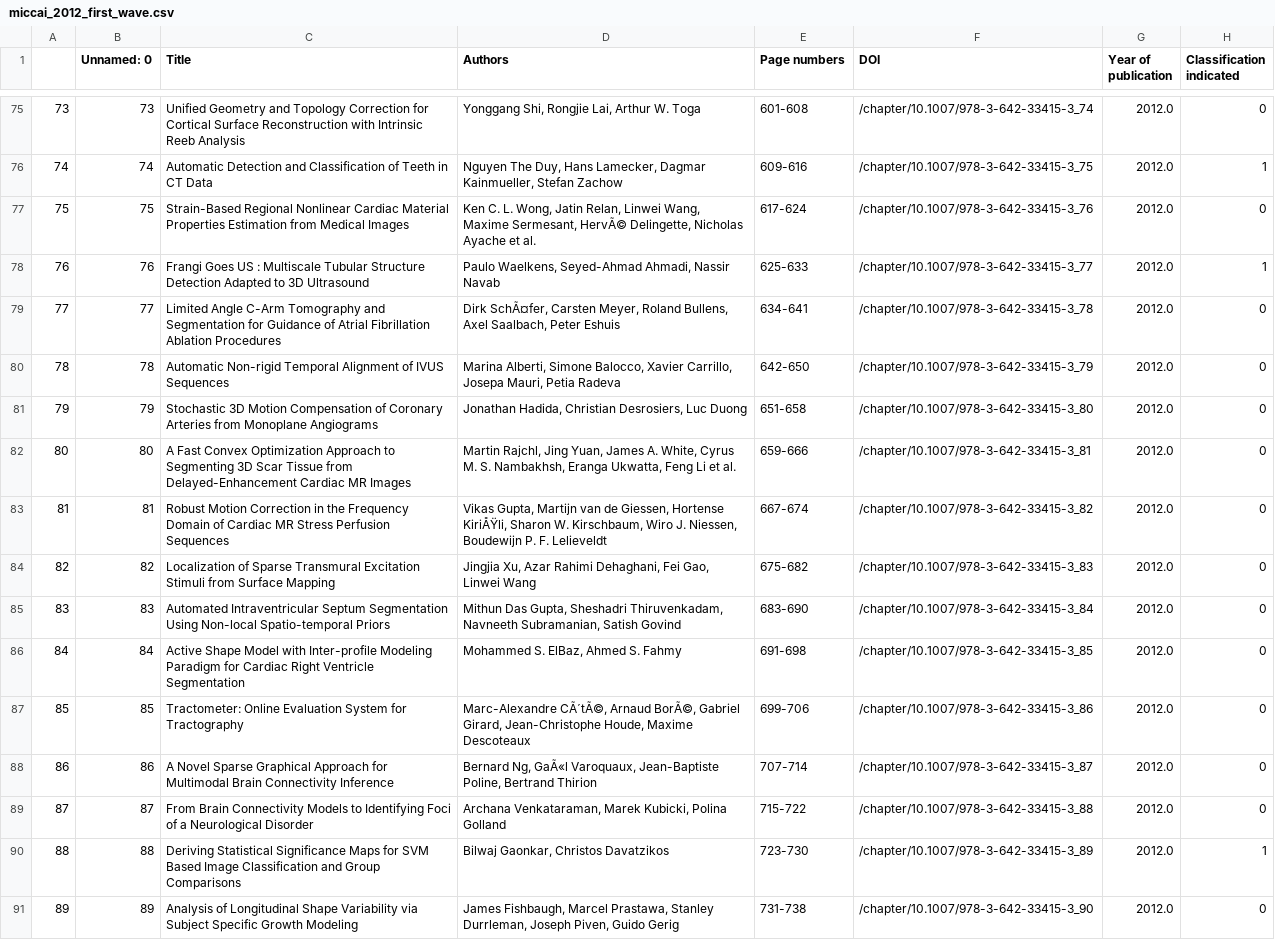
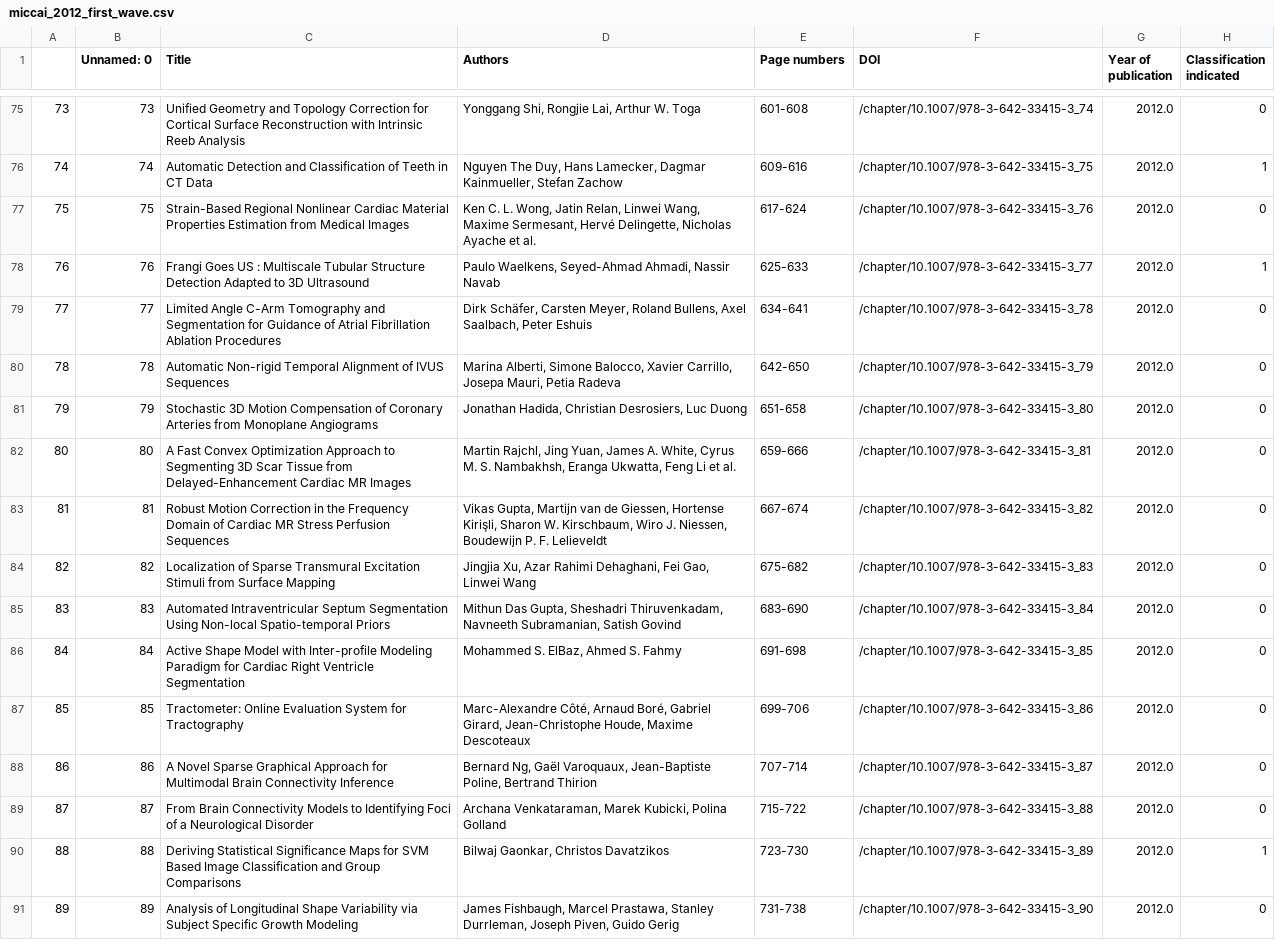
Before and after one commit to christinekaarde/MICCAI-review-thesis, a CSV file: analysis/miccai_2012_first_wave.csv, drawn as a sheet; only a part is shown, gaps mark what is left out; the diff covers the shown part only.

```diff
--- a/analysis/miccai_2012_first_wave.csv
+++ b/analysis/miccai_2012_first_wave.csv
@@ -76,5 +76,5 @@
 74,74,Automatic Detection and Classification of Teeth in CT Data,"Nguyen The Duy, Hans Lamecker, Dagmar Kainmueller, Stefan Zachow",609-616,/chapter/10.1007/978-3-642-33415-3_75,2012.0,1
-75,75,Strain-Based Regional Nonlinear Cardiac Material Properties Estimation from Medical Images,"Ken C. L. Wong, Jatin Relan, Linwei Wang, Maxime Sermesant, HervÃ© Delingette, Nicholas Ayache et al.",617-624,/chapter/10.1007/978-3-642-33415-3_76,2012.0,0
+75,75,Strain-Based Regional Nonlinear Cardiac Material Properties Estimation from Medical Images,"Ken C. L. Wong, Jatin Relan, Linwei Wang, Maxime Sermesant, Hervé Delingette, Nicholas Ayache et al.",617-624,/chapter/10.1007/978-3-642-33415-3_76,2012.0,0
 76,76,Frangi Goes US : Multiscale Tubular Structure Detection Adapted to 3D Ultrasound,"Paulo Waelkens, Seyed-Ahmad Ahmadi, Nassir Navab",625-633,/chapter/10.1007/978-3-642-33415-3_77,2012.0,1
-77,77,Limited Angle C-Arm Tomography and Segmentation for Guidance of Atrial Fibrillation Ablation Procedures,"Dirk SchÃ¤fer, Carsten Meyer, Roland Bullens, Axel Saalbach, Peter Eshuis",634-641,/chapter/10.1007/978-3-642-33415-3_78,2012.0,0
+77,77,Limited Angle C-Arm Tomography and Segmentation for Guidance of Atrial Fibrillation Ablation Procedures,"Dirk Schäfer, Carsten Meyer, Roland Bullens, Axel Saalbach, Peter Eshuis",634-641,/chapter/10.1007/978-3-642-33415-3_78,2012.0,0
 78,78,Automatic Non-rigid Temporal Alignment of IVUS Sequences,"Marina Alberti, Simone Balocco, Xavier Carrillo, Josepa Mauri, Petia Radeva",642-650,/chapter/10.1007/978-3-642-33415-3_79,2012.0,0
@@ -82,3 +82,3 @@
 80,80,A Fast Convex Optimization Approach to Segmenting 3D Scar Tissue from Delayed-Enhancement Cardiac MR Images,"Martin Rajchl, Jing Yuan, James A. White, Cyrus M. S. Nambakhsh, Eranga Ukwatta, Feng Li et al.",659-666,/chapter/10.1007/978-3-642-33415-3_81,2012.0,0
-81,81,Robust Motion Correction in the Frequency Domain of Cardiac MR Stress Perfusion Sequences,"Vikas Gupta, Martijn van de Giessen, Hortense KiriÅŸli, Sharon W. Kirschbaum, Wiro J. Niessen, Boudewijn P. F. Lelieveldt",667-674,/chapter/10.1007/978-3-642-33415-3_82,2012.0,0
+81,81,Robust Motion Correction in the Frequency Domain of Cardiac MR Stress Perfusion Sequences,"Vikas Gupta, Martijn van de Giessen, Hortense Kirişli, Sharon W. Kirschbaum, Wiro J. Niessen, Boudewijn P. F. Lelieveldt",667-674,/chapter/10.1007/978-3-642-33415-3_82,2012.0,0
 82,82,Localization of Sparse Transmural Excitation Stimuli from Surface Mapping,"Jingjia Xu, Azar Rahimi Dehaghani, Fei Gao, Linwei Wang",675-682,/chapter/10.1007/978-3-642-33415-3_83,2012.0,0
@@ -86,4 +86,4 @@
 84,84,Active Shape Model with Inter-profile Modeling Paradigm for Cardiac Right Ventricle Segmentation,"Mohammed S. ElBaz, Ahmed S. Fahmy",691-698,/chapter/10.1007/978-3-642-33415-3_85,2012.0,0
-85,85,Tractometer: Online Evaluation System for Tractography,"Marc-Alexandre CÃ´tÃ©, Arnaud BorÃ©, Gabriel Girard, Jean-Christophe Houde, Maxime Descoteaux",699-706,/chapter/10.1007/978-3-642-33415-3_86,2012.0,0
-86,86,A Novel Sparse Graphical Approach for Multimodal Brain Connectivity Inference,"Bernard Ng, GaÃ«l Varoquaux, Jean-Baptiste Poline, Bertrand Thirion",707-714,/chapter/10.1007/978-3-642-33415-3_87,2012.0,0
+85,85,Tractometer: Online Evaluation System for Tractography,"Marc-Alexandre Côté, Arnaud Boré, Gabriel Girard, Jean-Christophe Houde, Maxime Descoteaux",699-706,/chapter/10.1007/978-3-642-33415-3_86,2012.0,0
+86,86,A Novel Sparse Graphical Approach for Multimodal Brain Connectivity Inference,"Bernard Ng, Gaël Varoquaux, Jean-Baptiste Poline, Bertrand Thirion",707-714,/chapter/10.1007/978-3-642-33415-3_87,2012.0,0
 87,87,From Brain Connectivity Models to Identifying Foci of a Neurological Disorder,"Archana Venkataraman, Marek Kubicki, Polina Golland",715-722,/chapter/10.1007/978-3-642-33415-3_88,2012.0,0
```
Also changed, not shown: 47 edited cells elsewhere in this file, analysis/miccai_2021_first_wave.csv, mining inital data/miccai_2012.csv, 37 other files.
